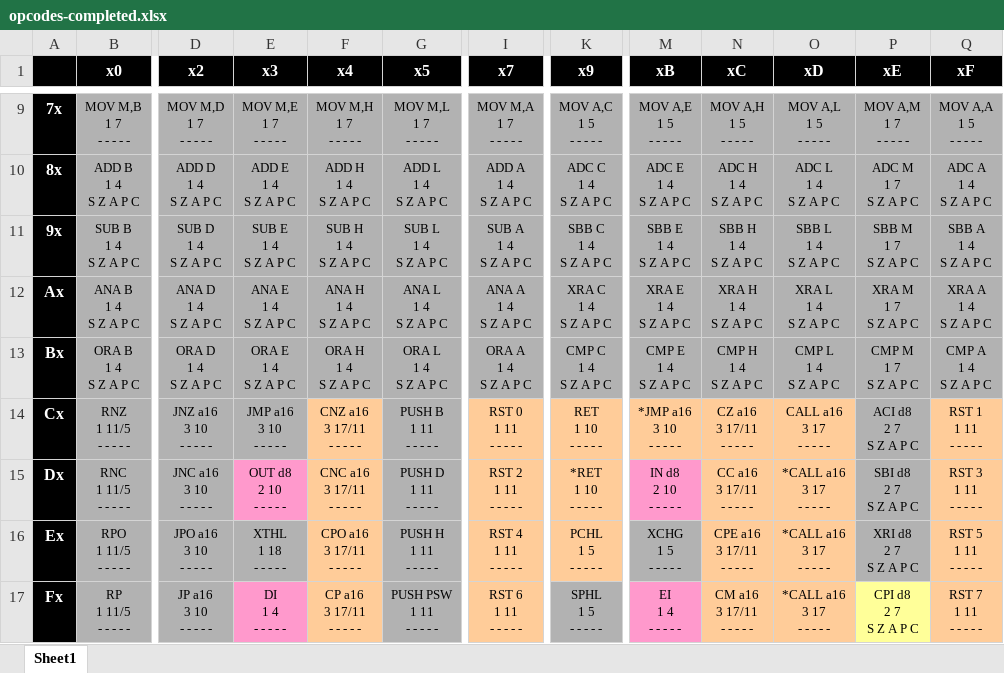
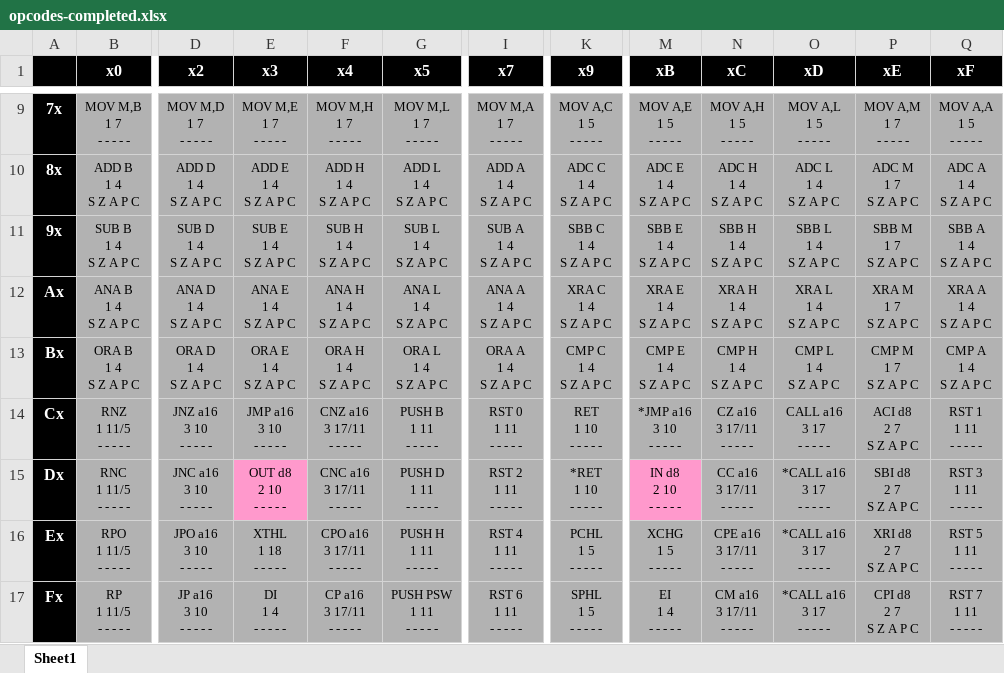
Before and after one commit to chris-j-akers/i8080-javascript, an Excel workbook: documentation/opcodes-completed.xlsx, sheet Sheet1, drawn as a sheet; only a part is shown, gaps mark what is left out; values as stored, in another font and other column widths than the file's, no borders; the diff names each change by its address in the sheet, - before the commit and + after, or states it on an @@ line.

Commit message:
Updated

```diff
--- a/documentation/opcodes-completed.xlsx (sheet Sheet1)
+++ b/documentation/opcodes-completed.xlsx (sheet Sheet1)
-F14:F17 fill: #FFCC99
+F14:F17 fill: #B2B2B2
-I14:I17 fill: #FFCC99
+I14:I17 fill: #B2B2B2
-K14:K16 fill: #FFCC99
+K14:K16 fill: #B2B2B2
-M14:O14 fill: #FFCC99
+M14:O14 fill: #B2B2B2
-Q14:Q17 fill: #FFCC99
+Q14:Q17 fill: #B2B2B2
-N15:O17 fill: #FFCC99
+N15:O17 fill: #B2B2B2
-E17 fill: #FF99CC
+E17 fill: #B2B2B2
-M17 fill: #FF99CC
+M17 fill: #B2B2B2
-P17 fill: #FFFF99
+P17 fill: #B2B2B2
```
